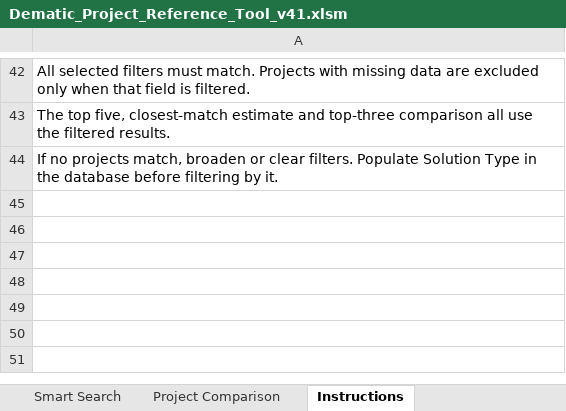
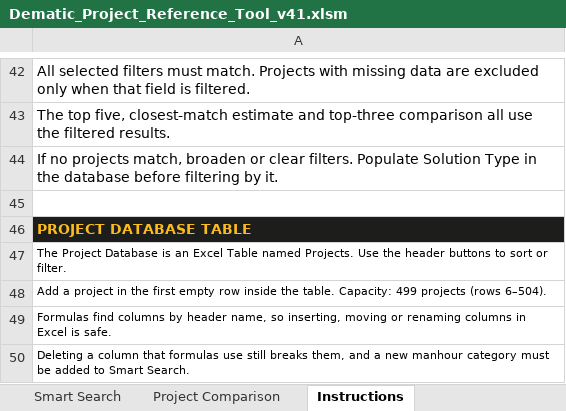
Before and after one commit to piggy192-design/Thor, an Excel workbook: Dematic_Project_Reference_Tool_v41.xlsm, sheet Instructions, drawn as a sheet; only a part is shown, gaps mark what is left out; values as stored, in another font and other column widths than the file's, no borders; the diff names each change by its address in the sheet, - before the commit and + after, or states it on an @@ line.

```diff
--- a/Dematic_Project_Reference_Tool_v41.xlsm (sheet Instructions)
+++ b/Dematic_Project_Reference_Tool_v41.xlsm (sheet Instructions)
+row 45: (empty)
+row 46: PROJECT DATABASE TABLE
+row 47: The Project Database is an Excel Table named Projects. Use the header buttons to sort or filter.
+row 48: Add a project in the first empty row inside the table. Capacity: 499 projects (rows 6–504).
+row 49: Formulas find columns by header name, so inserting, moving or renaming columns in Excel is safe.
+row 50: Deleting a column that formulas use still breaks them, and a new manhour category must be added to Smart Search.
```
Also changed, not shown: sheet Project Database, sheet Project Comparison, sheet Smart Search.
